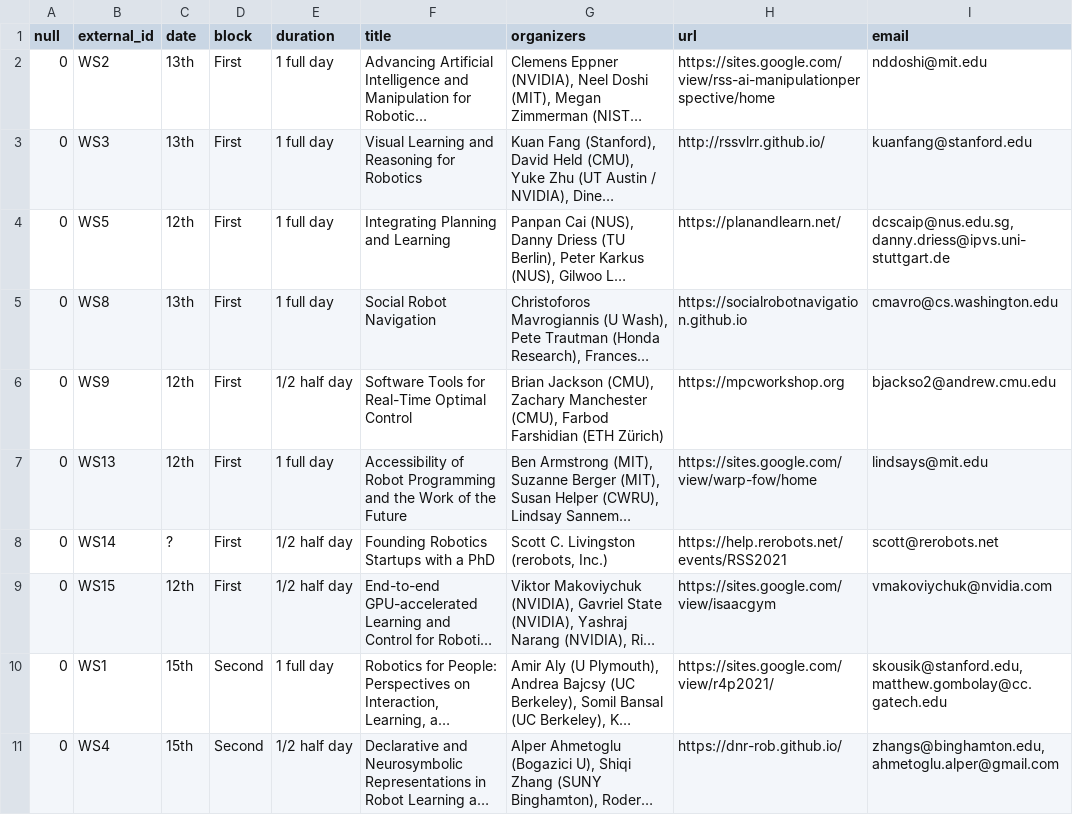
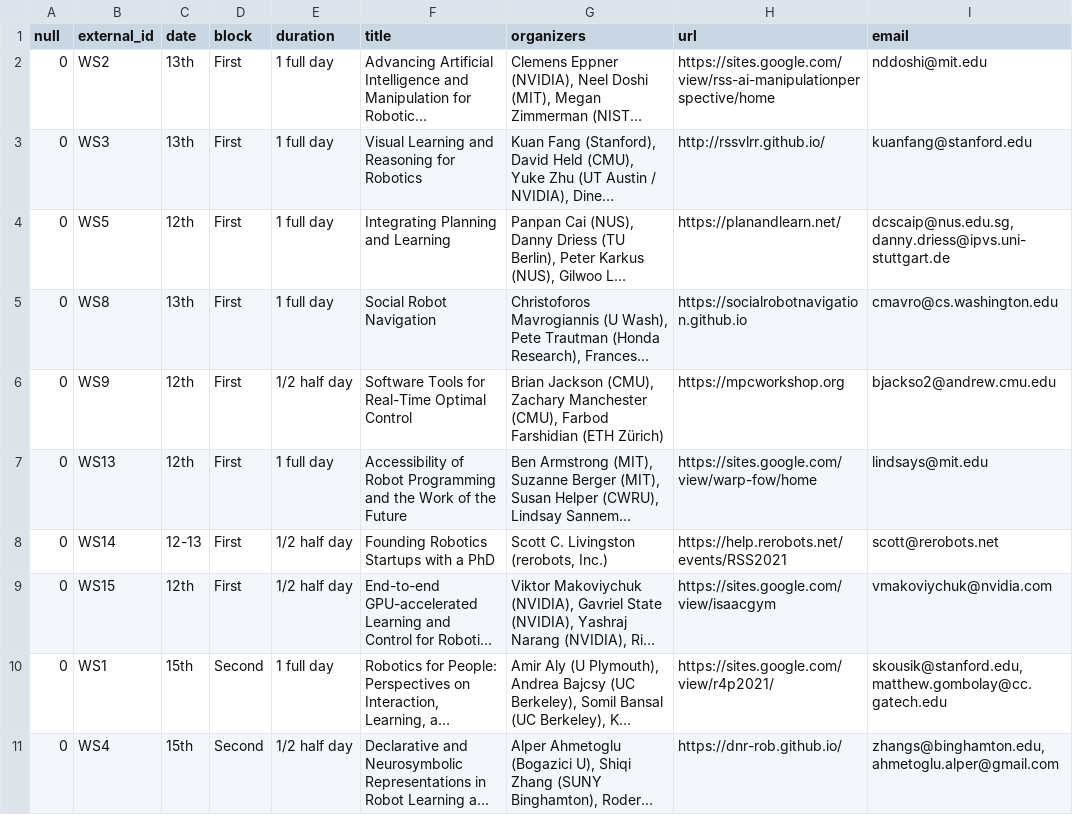
Before and after one commit to rss2023/web-prod, a CSV file: _data/workshops.csv, drawn as a sheet; only a part is shown; long unchanged cells end in …; the diff names each change by its address in the sheet, - before the commit and + after, or states it on an @@ line.

Commit message:
Workshop showing multiple dates

```diff
--- a/_data/workshops.csv
+++ b/_data/workshops.csv
-C8 (date): ?
+C8 (date): 12-13
```
Also changed, not shown: 1 other file.
